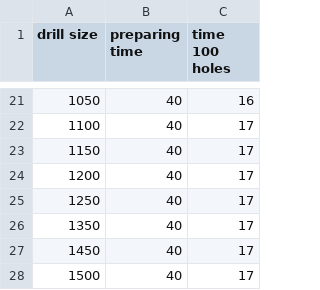
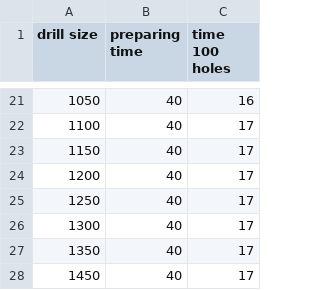
Before and after one commit to stepanprichystal/programator, a CSV file: Packages/CAMJob/Drilling/DrillDuration/DrillToolDuration.csv, drawn as a sheet; only a part is shown, gaps mark what is left out; the shorter side is filled out with more unchanged rows.

Commit message:
Update tool 1.3
Former-commit-id: ce389d8ad134fbc980546cdbad68761e29a80933

```diff
--- a/Packages/CAMJob/Drilling/DrillDuration/DrillToolDuration.csv
+++ b/Packages/CAMJob/Drilling/DrillDuration/DrillToolDuration.csv
@@ -25,2 +25,3 @@ drill size; preparing time; time 100 holes
 1250;40;17
+1300;40;17
 1350;40;17
```
